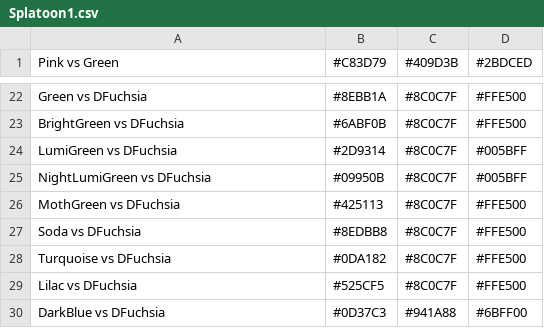
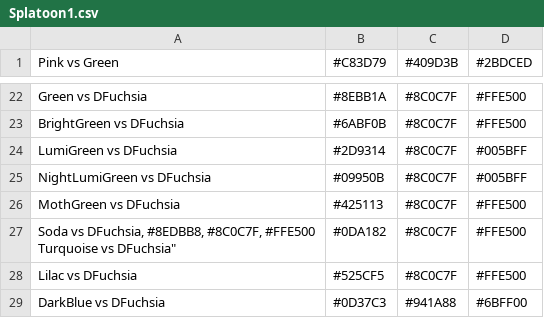
Before and after one commit to Chipdelmal/ArtSciColor, a CSV file: ArtSciColor/data/Splatoon1.csv, drawn as a sheet; only a part is shown, gaps mark what is left out; removed rows and columns are numbered as before the commit, all else as after; ↵ is a line break in a cell; the diff names each change by its address in the sheet, - before the commit and + after, or states it on an @@ line.

```diff
--- a/ArtSciColor/data/Splatoon1.csv
+++ b/ArtSciColor/data/Splatoon1.csv
-row 27: Soda vs DFuchsia | #8EDBB8 | #8C0C7F | #FFE500
-A27 (Pink vs Green): Turquoise vs DFuchsia
+A27 (Pink vs Green): Soda vs DFuchsia, #8EDBB8, #8C0C7F, #FFE500 ↵ Turquoise vs DFuchsia"
```
Also changed, not shown: ArtSciColor/data/Splatoon2.csv, ArtSciColor/data/Splatoon3.csv, 2 other files.
